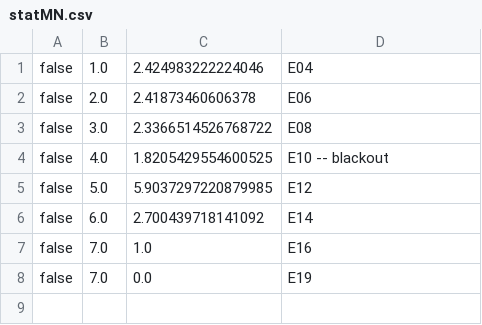
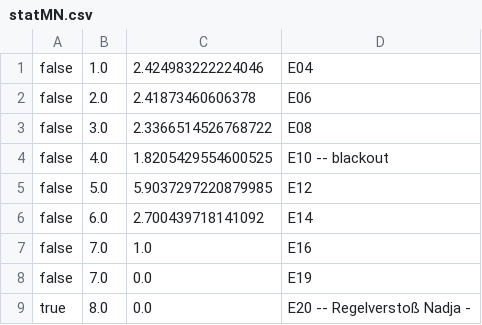
Before and after one commit to atticus-sullivan/sim-ayto, a CSV file: data/de04r/statMN.csv, drawn as a sheet; the diff names each change by its address in the sheet, - before the commit and + after, or states it on an @@ line.

```diff
--- a/data/de04r/statMN.csv
+++ b/data/de04r/statMN.csv
+row 9: true | 8.0 | 0.0 | E20 -- Regelverstoß Nadja -
```
Also changed, not shown: data/de04r/statInfo.csv, 10 other files.
